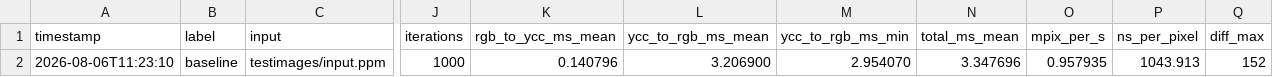
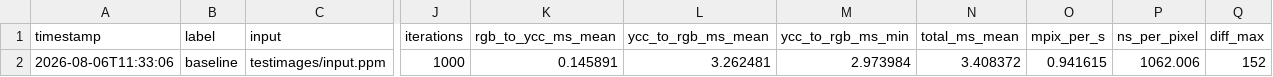
Before and after one commit to MatthewHightech/SENG440RGB-YCC, a CSV file: src/ycc_to_rgb/metrics/walltime.csv, drawn as a sheet; only a part is shown, gaps mark what is left out; the diff names each change by its address in the sheet, - before the commit and + after, or states it on an @@ line.

Commit message:
First BASELINE wall-time and cachegrind metrics

```diff
--- a/src/ycc_to_rgb/metrics/walltime.csv
+++ b/src/ycc_to_rgb/metrics/walltime.csv
-A2 (timestamp): 2026-08-06T11:23:10
+A2 (timestamp): 2026-08-06T11:33:06
-K2 (rgb_to_ycc_ms_mean): 0.140796
+K2 (rgb_to_ycc_ms_mean): 0.145891
-L2 (ycc_to_rgb_ms_mean): 3.206900
+L2 (ycc_to_rgb_ms_mean): 3.262481
-M2 (ycc_to_rgb_ms_min): 2.954070
+M2 (ycc_to_rgb_ms_min): 2.973984
-N2 (total_ms_mean): 3.347696
+N2 (total_ms_mean): 3.408372
-O2 (mpix_per_s): 0.957935
+O2 (mpix_per_s): 0.941615
-P2 (ns_per_pixel): 1043.913
+P2 (ns_per_pixel): 1062.006
```
Also changed, not shown: 3 other files.
